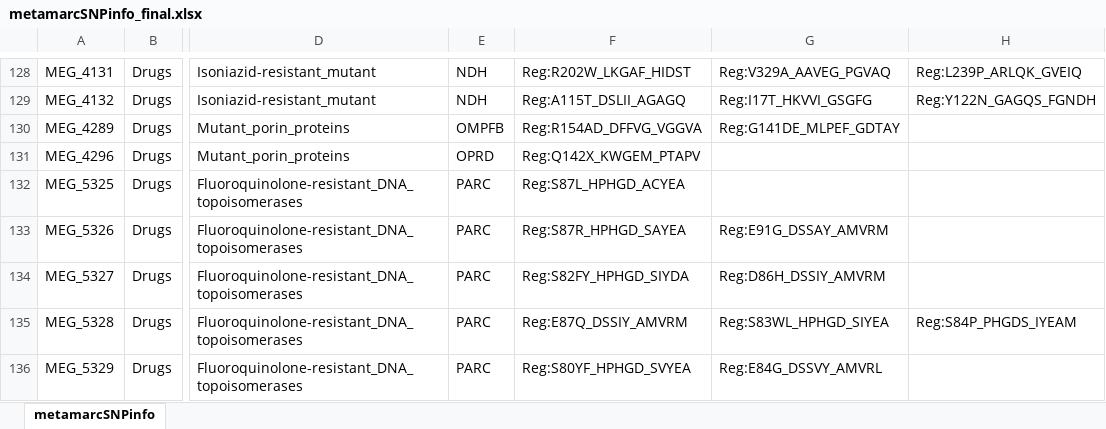
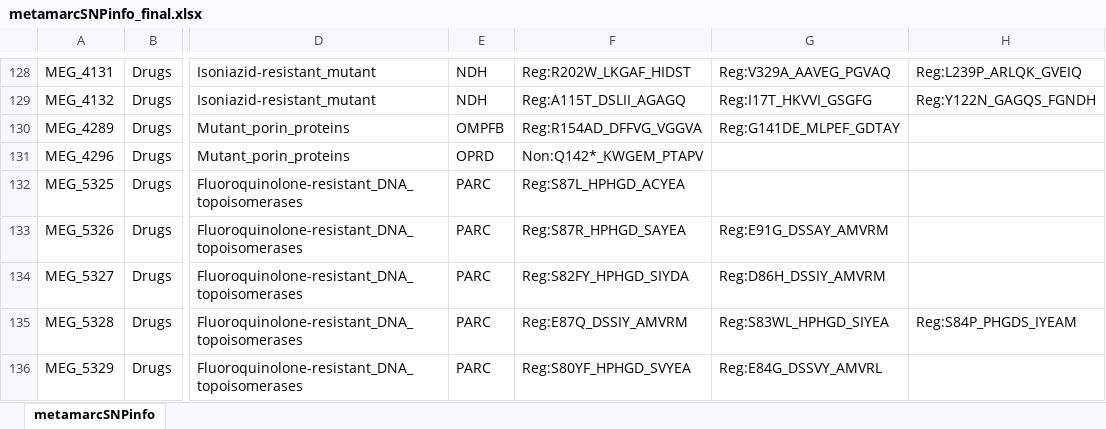
Before and after one commit to Isabella136/AmrPlusPlus_SNP, an Excel workbook: extracted_SNP_files/metamarcSNPinfo_final.xlsx, sheet metamarcSNPinfo, drawn as a sheet; only a part is shown, gaps mark what is left out; values as stored, in another font and other column widths than the file's, no borders; the diff names each change by its address in the sheet, - before the commit and + after, or states it on an @@ line.

```diff
--- a/extracted_SNP_files/metamarcSNPinfo_final.xlsx (sheet metamarcSNPinfo)
+++ b/extracted_SNP_files/metamarcSNPinfo_final.xlsx (sheet metamarcSNPinfo)
-F131: Reg:Q142X_KWGEM_PTAPV
+F131: Non:Q142*_KWGEM_PTAPV
```
Also changed, not shown: 11 other files.
